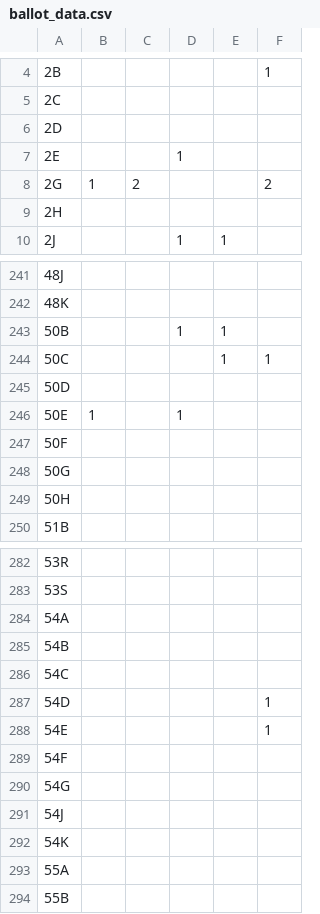
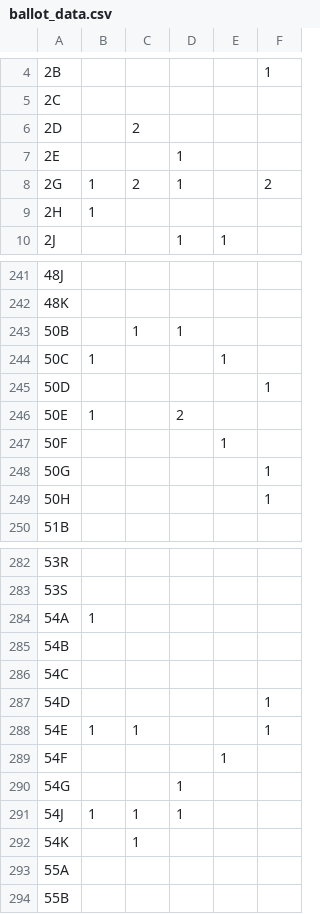
Before and after one commit to jackhenry02/ballot_sim, a CSV file: ballot_data.csv, drawn as a sheet; only a part is shown, gaps mark what is left out; the diff covers the shown part only; the diff names each change by its address in the sheet, - before the commit and + after, or states it on an @@ line.

```diff
--- a/ballot_data.csv
+++ b/ballot_data.csv
-C6: (empty)
+C6: 2
-D8: (empty)
+D8: 1
-B9: (empty)
+B9: 1
-C243: (empty)
+C243: 1
-E243: 1
+E243: (empty)
-B244: (empty)
+B244: 1
-F244: 1
+F244: (empty)
-F245: (empty)
+F245: 1
-D246: 1
+D246: 2
-E247: (empty)
+E247: 1
-F248:F249: (empty)
+F248:F249: 1
-B284: (empty)
+B284: 1
-B288: (empty)
+B288: 1
-C288: (empty)
+C288: 1
-E289: (empty)
+E289: 1
-D290:D291: (empty)
+D290:D291: 1
-B291: (empty)
+B291: 1
-C291:C292: (empty)
+C291:C292: 1
```
Also changed, not shown: 63 edited cells elsewhere in this file.
